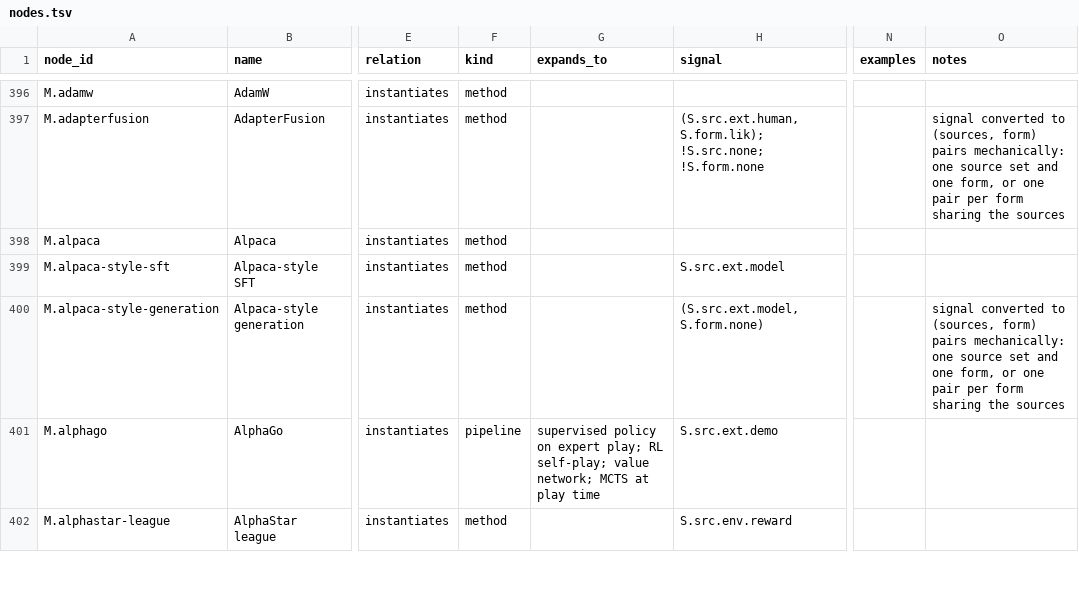
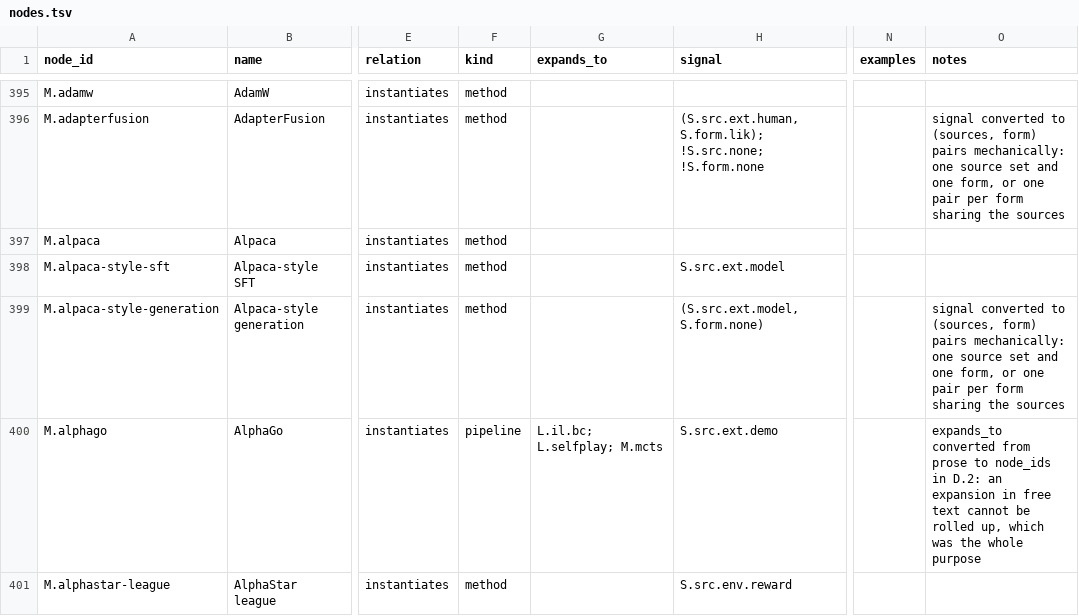
Before and after one commit to bouthilx/paperext, a TSV file: data/ontology/design/axes_algorithms/lineage/nodes.tsv, drawn as a sheet; only a part is shown, gaps mark what is left out; addresses are those after the commit; the diff covers the shown part only; the diff names each change by its address in the sheet, - before the commit and + after, or states it on an @@ line.

```diff
--- a/data/ontology/design/axes_algorithms/lineage/nodes.tsv
+++ b/data/ontology/design/axes_algorithms/lineage/nodes.tsv
-G400 (expands_to): supervised policy on expert play; RL self-play; value network; MCTS at play time
+G400 (expands_to): L.il.bc; L.selfplay; M.mcts
-O400 (notes): (empty)
+O400 (notes): expands_to converted from prose to node_ids in D.2: an expansion in free text cannot be rolled up, which was the whole purpose
```
Also changed, not shown: 1 added row, 7 removed rows and 18 edited cells elsewhere in this file, data/ontology/design/axes_models/attributes/nodes.tsv, 3 other files.
